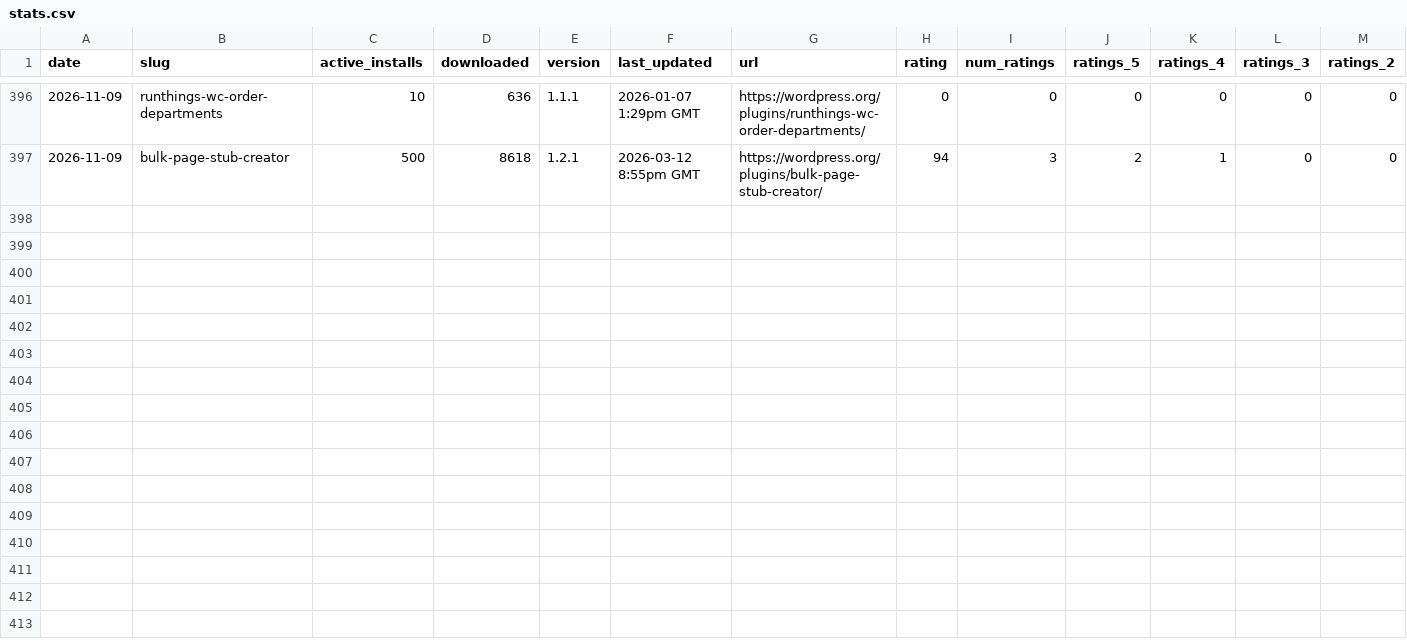
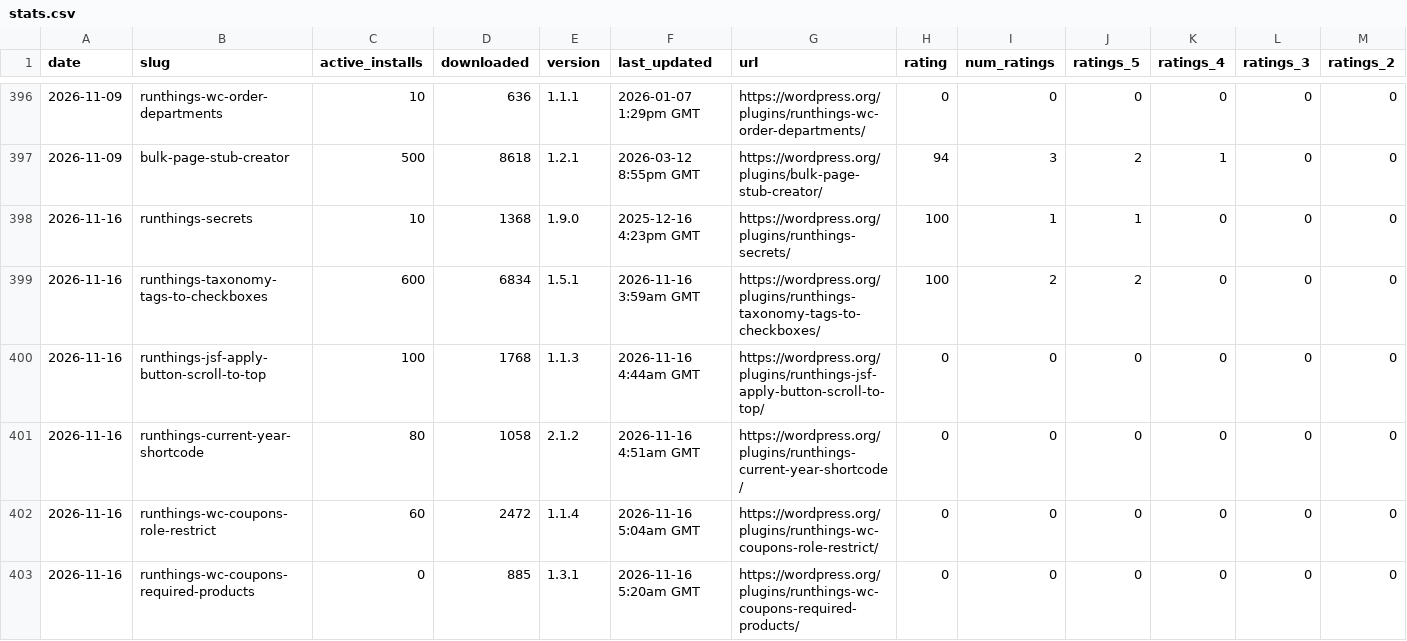
Before and after one commit to runthings-dev/plugin-stats, a CSV file: stats.csv, drawn as a sheet; only a part is shown, gaps mark what is left out; rows hold the shown columns only; the diff covers the shown part only; the diff names each change by its address in the sheet, - before the commit and + after, or states it on an @@ line.

```diff
--- a/stats.csv
+++ b/stats.csv
+row 398: 2026-11-16 | runthings-secrets | 10 | 1368 | 1.9.0 | 2025-12-16 4:23pm GMT | https://wordpress.org/plugins/runthings-secrets/ | 100 | 1 | 1 | 0 | 0 | 0
+row 399: 2026-11-16 | runthings-taxonomy-tags-to-checkboxes | 600 | 6834 | 1.5.1 | 2026-11-16 3:59am GMT | https://wordpress.org/plugins/runthings-taxonomy-tags-to-checkboxes/ | 100 | 2 | 2 | 0 | 0 | 0
+row 400: 2026-11-16 | runthings-jsf-apply-button-scroll-to-top | 100 | 1768 | 1.1.3 | 2026-11-16 4:44am GMT | https://wordpress.org/plugins/runthings-jsf-apply-button-scroll-to-top/ | 0 | 0 | 0 | 0 | 0 | 0
+row 401: 2026-11-16 | runthings-current-year-shortcode | 80 | 1058 | 2.1.2 | 2026-11-16 4:51am GMT | https://wordpress.org/plugins/runthings-current-year-shortcode/ | 0 | 0 | 0 | 0 | 0 | 0
+row 402: 2026-11-16 | runthings-wc-coupons-role-restrict | 60 | 2472 | 1.1.4 | 2026-11-16 5:04am GMT | https://wordpress.org/plugins/runthings-wc-coupons-role-restrict/ | 0 | 0 | 0 | 0 | 0 | 0
+row 403: 2026-11-16 | runthings-wc-coupons-required-products | 0 | 885 | 1.3.1 | 2026-11-16 5:20am GMT | https://wordpress.org/plugins/runthings-wc-coupons-required-products/ | 0 | 0 | 0 | 0 | 0 | 0
```
Also changed, not shown: 5 added rows elsewhere in this file, 13 other files.
